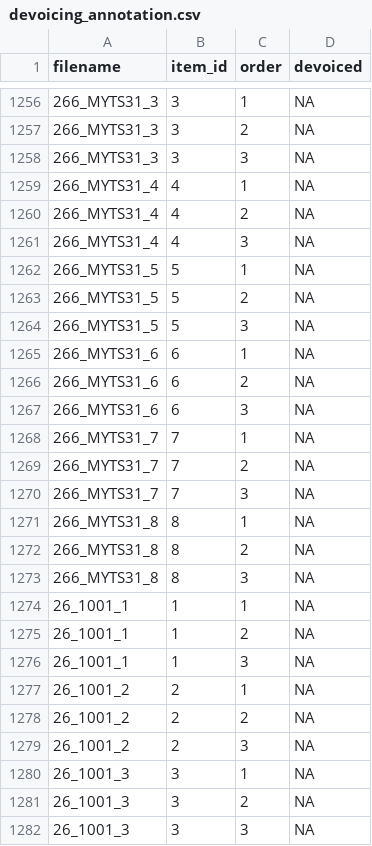
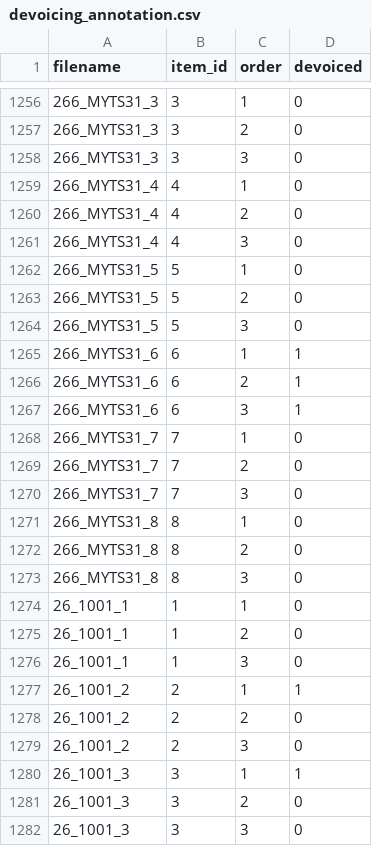
Before and after one commit to kishiyamat/illusory-vowel-keihan, a CSV file: results/devoicing_annotation.csv, drawn as a sheet; only a part is shown, gaps mark what is left out; the diff covers the shown part only.

```diff
--- a/results/devoicing_annotation.csv
+++ b/results/devoicing_annotation.csv
@@ -1256,27 +1256,27 @@ filename,item_id,order,devoiced
-266_MYTS31_3,3,1,NA
-266_MYTS31_3,3,2,NA
-266_MYTS31_3,3,3,NA
-266_MYTS31_4,4,1,NA
-266_MYTS31_4,4,2,NA
-266_MYTS31_4,4,3,NA
-266_MYTS31_5,5,1,NA
-266_MYTS31_5,5,2,NA
-266_MYTS31_5,5,3,NA
-266_MYTS31_6,6,1,NA
-266_MYTS31_6,6,2,NA
-266_MYTS31_6,6,3,NA
-266_MYTS31_7,7,1,NA
-266_MYTS31_7,7,2,NA
-266_MYTS31_7,7,3,NA
-266_MYTS31_8,8,1,NA
-266_MYTS31_8,8,2,NA
-266_MYTS31_8,8,3,NA
-26_1001_1,1,1,NA
-26_1001_1,1,2,NA
-26_1001_1,1,3,NA
-26_1001_2,2,1,NA
-26_1001_2,2,2,NA
-26_1001_2,2,3,NA
-26_1001_3,3,1,NA
-26_1001_3,3,2,NA
-26_1001_3,3,3,NA
+266_MYTS31_3,3,1,0
+266_MYTS31_3,3,2,0
+266_MYTS31_3,3,3,0
+266_MYTS31_4,4,1,0
+266_MYTS31_4,4,2,0
+266_MYTS31_4,4,3,0
+266_MYTS31_5,5,1,0
+266_MYTS31_5,5,2,0
+266_MYTS31_5,5,3,0
+266_MYTS31_6,6,1,1
+266_MYTS31_6,6,2,1
+266_MYTS31_6,6,3,1
+266_MYTS31_7,7,1,0
+266_MYTS31_7,7,2,0
+266_MYTS31_7,7,3,0
+266_MYTS31_8,8,1,0
+266_MYTS31_8,8,2,0
+266_MYTS31_8,8,3,0
+26_1001_1,1,1,0
+26_1001_1,1,2,0
+26_1001_1,1,3,0
+26_1001_2,2,1,1
+26_1001_2,2,2,0
+26_1001_2,2,3,0
+26_1001_3,3,1,1
+26_1001_3,3,2,0
+26_1001_3,3,3,0
```
Also changed, not shown: 69 edited cells elsewhere in this file, 1 other file.
